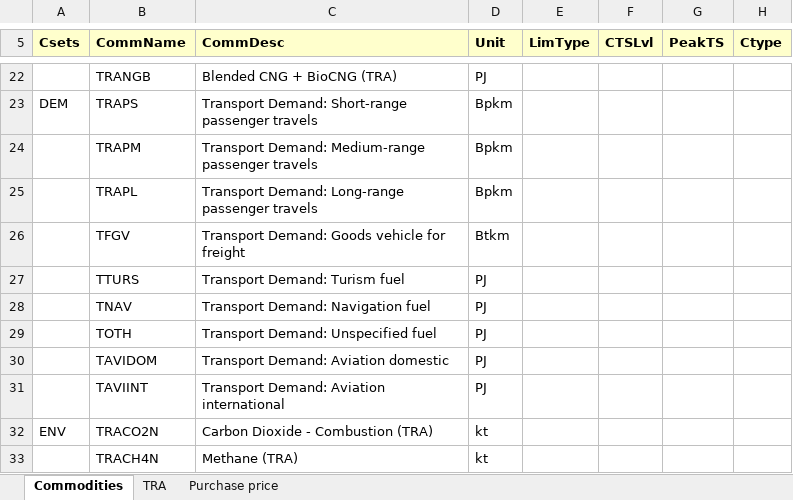
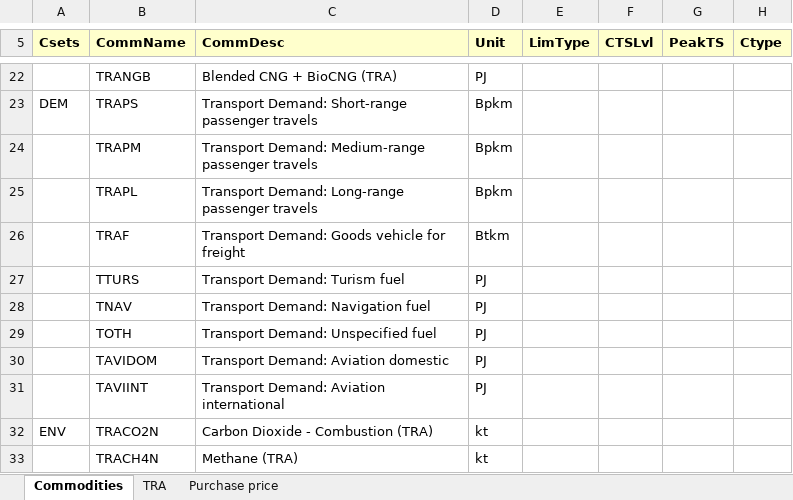
Before and after one commit to MaREI-EPMG/TIM-archived, an Excel workbook: SubRES_TMPL/SubRES_TRA_NewVehicles.xlsx, sheet Commodities, drawn as a sheet; only a part is shown, gaps mark what is left out; values as stored, in another font and other column widths than the file's, no borders; the diff names each change by its address in the sheet, - before the commit and + after, or states it on an @@ line.

Commit message:
Change TFGV to TRAF in multiple worksheets

```diff
--- a/SubRES_TMPL/SubRES_TRA_NewVehicles.xlsx (sheet Commodities)
+++ b/SubRES_TMPL/SubRES_TRA_NewVehicles.xlsx (sheet Commodities)
-B26 (CommName): TFGV
+B26 (CommName): TRAF
```
Also changed, not shown: sheet TRA, SetRules.xlsx, SuppXLS/Scen_Demands_BASE.xlsx, 4 other files.
